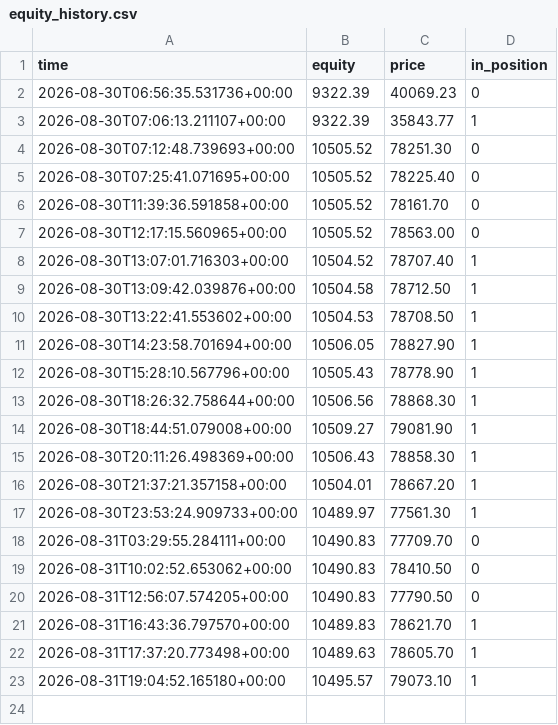
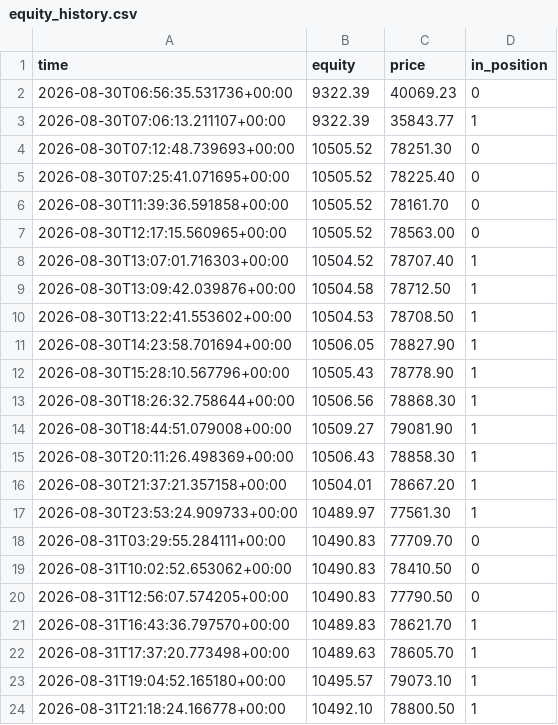
Before and after one commit to Alen9/Test-Trader, a CSV file: equity_history.csv, drawn as a sheet; the diff names each change by its address in the sheet, - before the commit and + after, or states it on an @@ line.

```diff
--- a/equity_history.csv
+++ b/equity_history.csv
+row 24: 2026-08-31T21:18:24.166778+00:00 | 10492.10 | 78800.50 | 1
```
Also changed, not shown: 3 other files.
